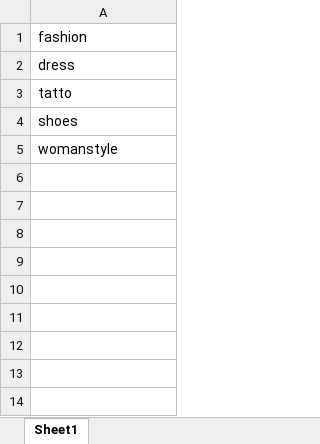
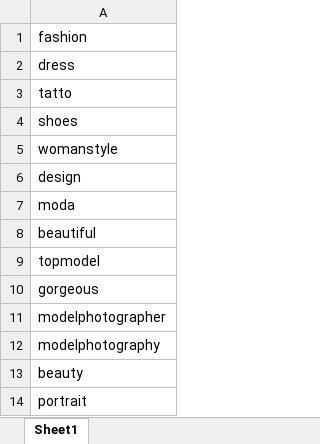
Before and after one commit to Tugrulvural89/shopistproject, an Excel workbook: static/docs/intagraminput.xlsx, sheet Sheet1, drawn as a sheet; values as stored, in another font and other column widths than the file's, no borders; the diff names each change by its address in the sheet, - before the commit and + after, or states it on an @@ line.

```diff
--- a/static/docs/intagraminput.xlsx (sheet Sheet1)
+++ b/static/docs/intagraminput.xlsx (sheet Sheet1)
+row 6: design
+row 7: moda
+row 8: beautiful
+row 9: topmodel
+row 10: gorgeous
+row 11: modelphotographer
+row 12: modelphotography
+row 13: beauty
+row 14: portrait
```
Also changed, not shown: static/docs/inputt.xlsx, 45 other files.
